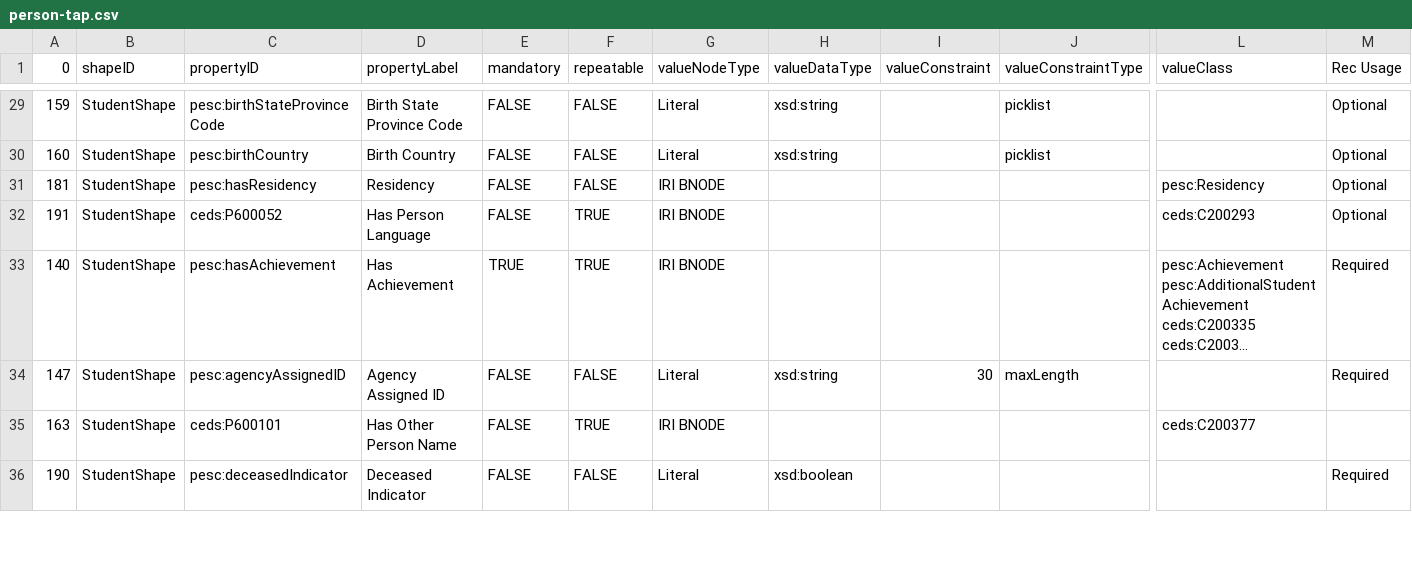
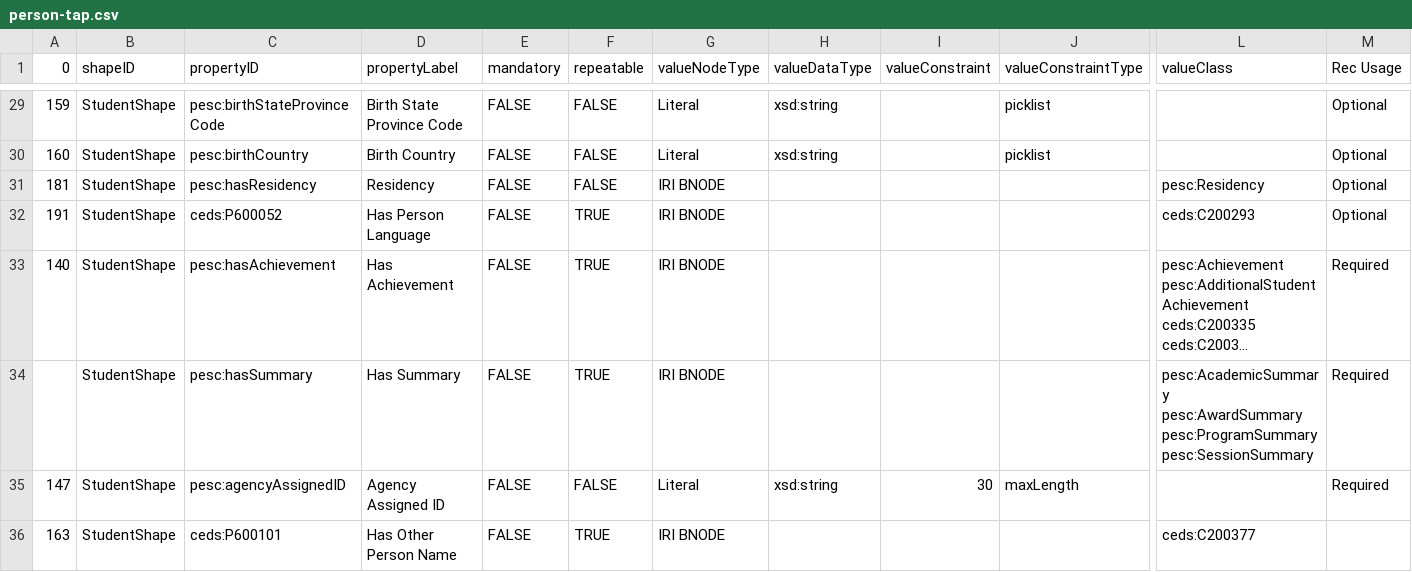
Before and after one commit to pesc-org/json-ld-transcript, a CSV file: TAP+SHACL/person-tap.csv, drawn as a sheet; only a part is shown, gaps mark what is left out; the shorter side is filled out with more unchanged rows; long unchanged cells end in …; rows hold the shown columns only; ↵ is a line break in a cell; the diff names each change by its address in the sheet, - before the commit and + after, or states it on an @@ line.

```diff
--- a/TAP+SHACL/person-tap.csv
+++ b/TAP+SHACL/person-tap.csv
-E33 (mandatory): TRUE
+E33 (mandatory): FALSE
+row 34:  | StudentShape | pesc:hasSummary | Has Summary | FALSE | TRUE | IRI BNODE |  |  |  | pesc:AcademicSummary ↵ pesc:AwardSummary ↵ pesc:ProgramSummary ↵ pesc:SessionSummary | Required
```
Also changed, not shown: TAP+SHACL/shapes.csv, TAP+SHACL/summary-related-tap.csv, 20 other files.
